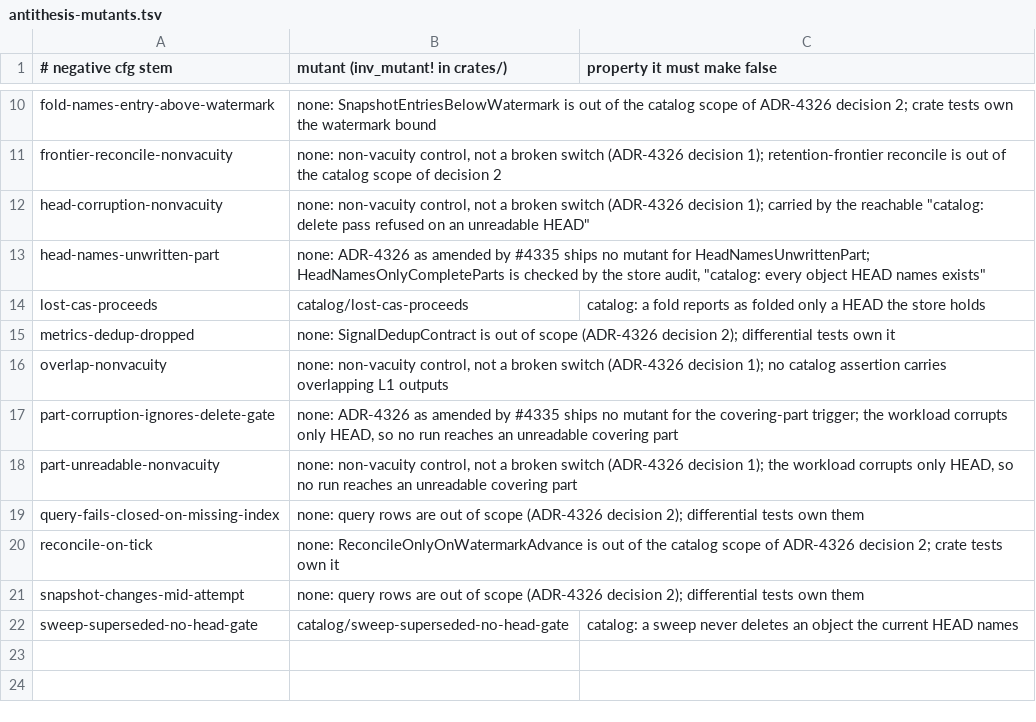
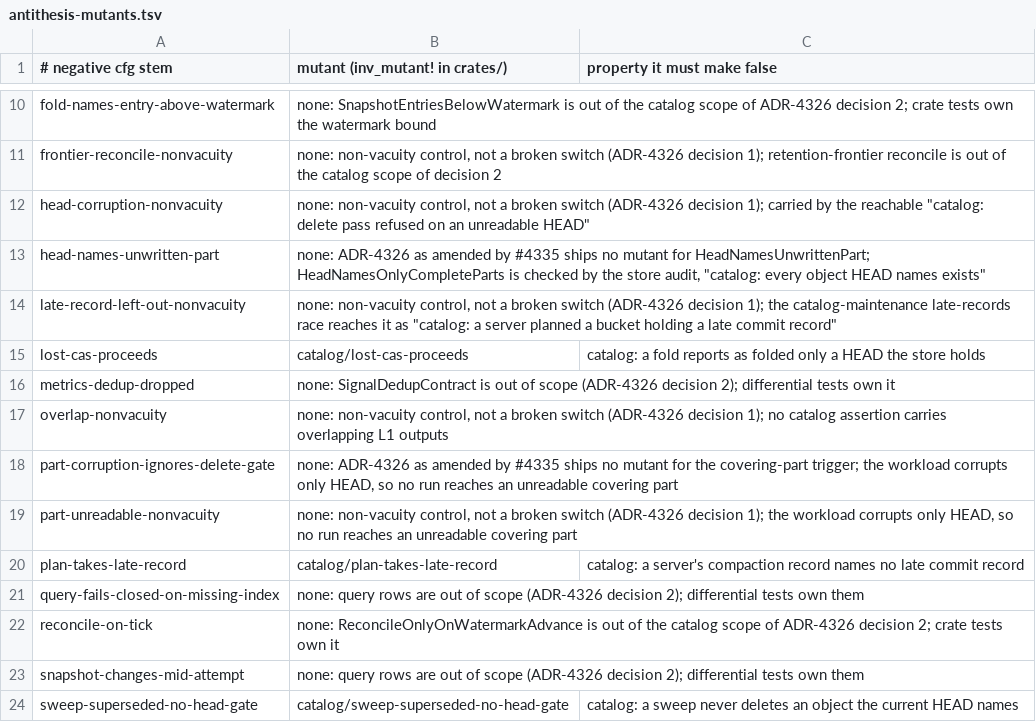
Before and after one commit to NOFireAI/ravel, a TSV file: formal/tla/catalog/antithesis-mutants.tsv, drawn as a sheet; only a part is shown, gaps mark what is left out.

Commit message:
test(tla): model the late-commit fence in the catalog spec
CatalogMVCC.tla let a compaction take every level-0 record of its hour,
which contradicts ADR-4561 R4: a plan takes only the records the store
stamped before the bucket's late-commit cutoff. The model now marks a
commit that lands once its hour is maintenance-sealed as late, from the
clock alone. DoCompact plans the on-time set and skips an hour whose
records are all late. The new invariant PlanLeavesLateRecordsOut says no
compaction record names a late record.

The switch PlanTakesLateRecord drops the exclusion. It is FALSE in every
catalog cfg, and negative/plan-takes-late-record.cfg turns it on and must
violate the invariant. That cfg is the model side of the
catalog/plan-takes-late-record mutant, so the catalog tsv gains its row
and the traceability table gains the row it names, with the driver's
property. smoke.cfg and exhaustive.cfg have too few publishes to reach a
compaction beside a late record, so positive/plan-leaves-late-record-out.cfg
checks every safety invariant at the negative cfg's bounds, and
negative/late-record-left-out-nonvacuity.cfg shows the fence leaves a late
record out there. A leftOut witness on the compaction record carries that
probe.

DoCompactLoser still recomputes over the whole hour. The fenced code
cannot diverge on a late record, but keeping the wider view keeps the
diverged outcome reachable without weakening any invariant, and the
comment says so.

Refs: #4561
Refs: #4340
Signed-off-by: Panagiotis Moustafellos <pmoust@nofire.ai>

```diff
--- a/formal/tla/catalog/antithesis-mutants.tsv
+++ b/formal/tla/catalog/antithesis-mutants.tsv
@@ -13,2 +13,3 @@ head-corruption-nonvacuity	none: non-vacuity control, not a broken switch (ADR-4
 head-names-unwritten-part	none: ADR-4326 as amended by #4335 ships no mutant for HeadNamesUnwrittenPart; HeadNamesOnlyCompleteParts is checked by the store audit, "catalog: every object HEAD names exists"
+late-record-left-out-nonvacuity	none: non-vacuity control, not a broken switch (ADR-4326 decision 1); the catalog-maintenance late-records race reaches it as "catalog: a server planned a bucket holding a late commit record"
 lost-cas-proceeds	catalog/lost-cas-proceeds	catalog: a fold reports as folded only a HEAD the store holds
@@ -18,2 +19,3 @@ part-corruption-ignores-delete-gate	none: ADR-4326 as amended by #4335 ships no
 part-unreadable-nonvacuity	none: non-vacuity control, not a broken switch (ADR-4326 decision 1); the workload corrupts only HEAD, so no run reaches an unreadable covering part
+plan-takes-late-record	catalog/plan-takes-late-record	catalog: a server's compaction record names no late commit record
 query-fails-closed-on-missing-index	none: query rows are out of scope (ADR-4326 decision 2); differential tests own them
```
Also changed, not shown: 33 other files.
